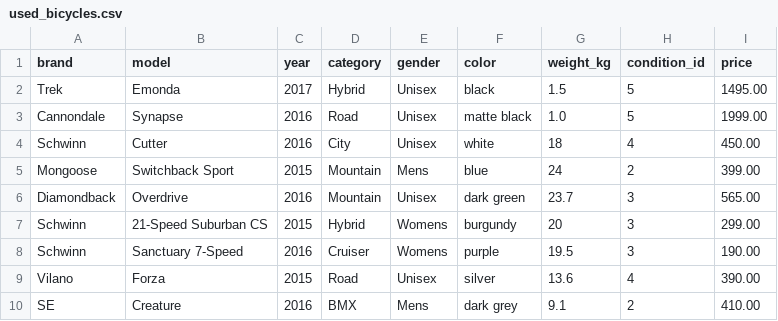
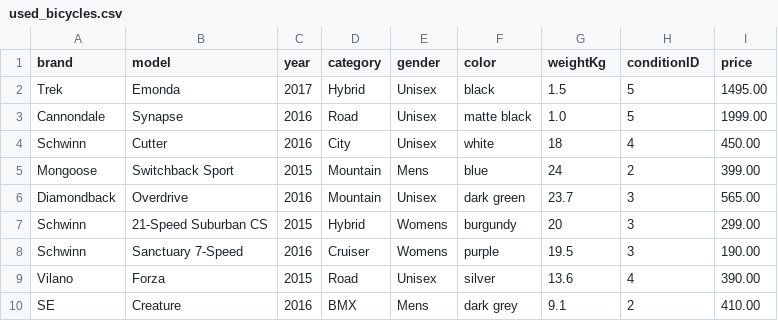
Before and after one commit to Ultraviolet0/web-250, a CSV file: asgn05-bike/private/used_bicycles.csv, drawn as a sheet.

Commit message:
Finished bike assignment 05

```diff
--- a/asgn05-bike/private/used_bicycles.csv
+++ b/asgn05-bike/private/used_bicycles.csv
@@ -1,2 +1,2 @@
-brand,model,year,category,gender,color,weight_kg,condition_id,price
+brand,model,year,category,gender,color,weightKg,conditionID,price
 Trek,Emonda,2017,Hybrid,Unisex,black,1.5,5,1495.00
```
Also changed, not shown: 4 other files.
